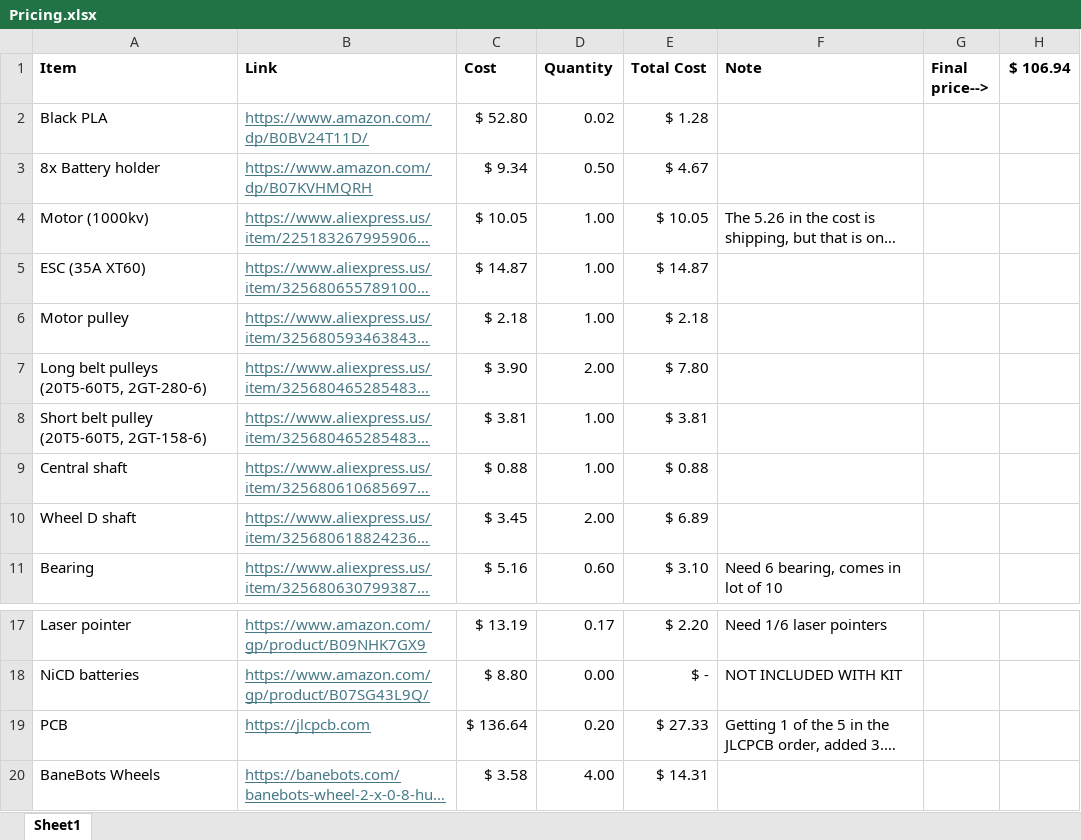
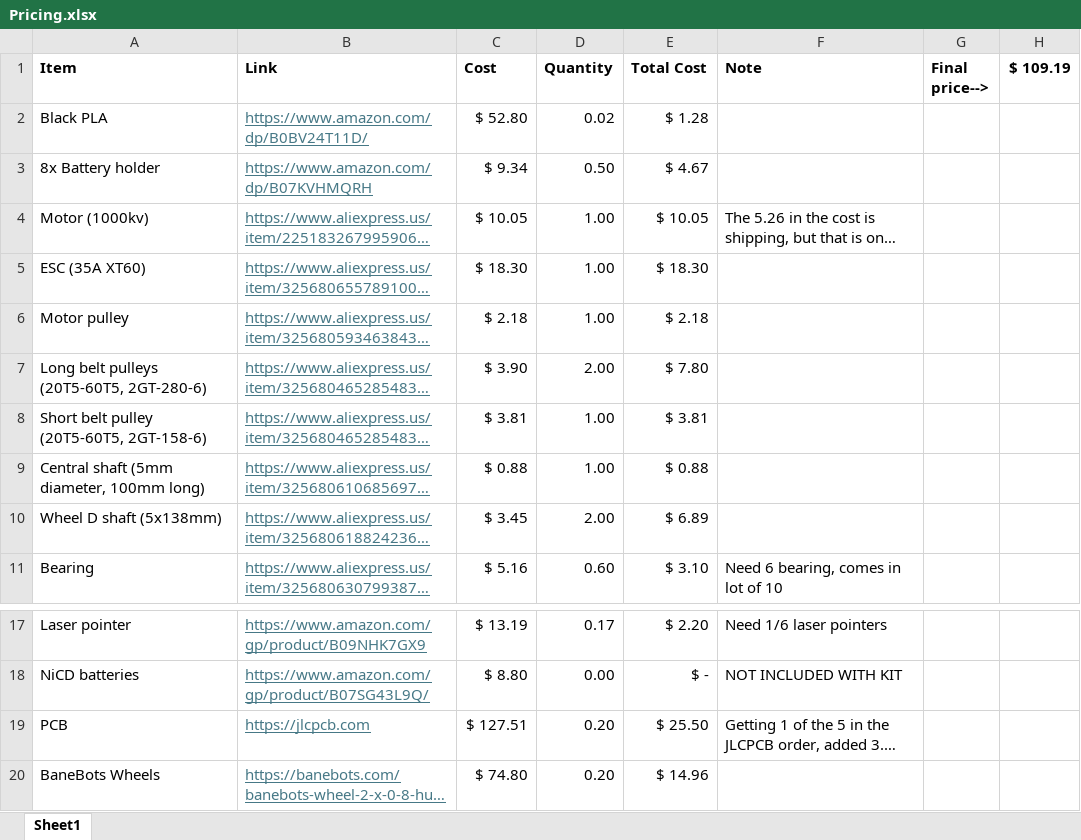
Before and after one commit to TektiteBiz/Tektite-R_EV_Template, an Excel workbook: Design/Pricing.xlsx, sheet Sheet1, drawn as a sheet; only a part is shown, gaps mark what is left out; long unchanged cells end in …; values as stored, in another font and other column widths than the file's, no borders; the diff names each change by its address in the sheet, - before the commit and + after, or states it on an @@ line.

Commit message:
Update pricing with real-world orders

```diff
--- a/Design/Pricing.xlsx (sheet Sheet1)
+++ b/Design/Pricing.xlsx (sheet Sheet1)
-H1: $ 106.94
+H1: $ 109.19
-C5 (Cost): $ 14.87
+C5 (Cost): $ 18.30
-E5 (Total Cost): $ 14.87
+E5 (Total Cost): $ 18.30
-A9 (Item): Central shaft
+A9 (Item): Central shaft (5mm diameter, 100mm long)
-A10 (Item): Wheel D shaft
+A10 (Item): Wheel D shaft (5x138mm)
-C19 (Cost): $ 136.64
+C19 (Cost): $ 127.51
-E19 (Total Cost): $ 27.33
+E19 (Total Cost): $ 25.50
-C20 (Cost): $ 3.58
+C20 (Cost): $ 74.80
-D20 (Quantity): 4.00
+D20 (Quantity): 0.20
-E20 (Total Cost): $ 14.31
+E20 (Total Cost): $ 14.96
```
